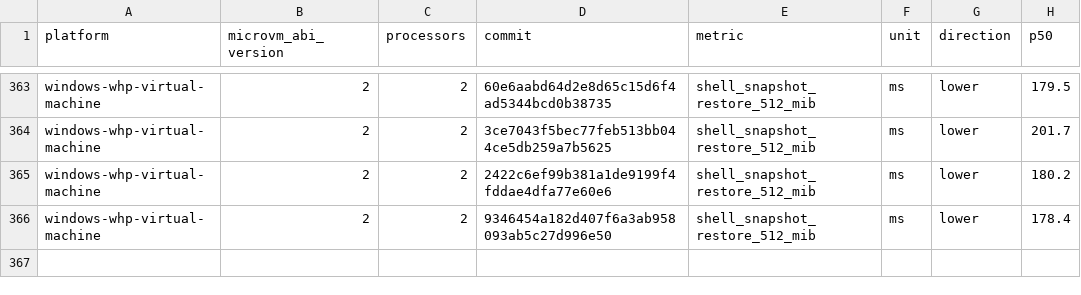
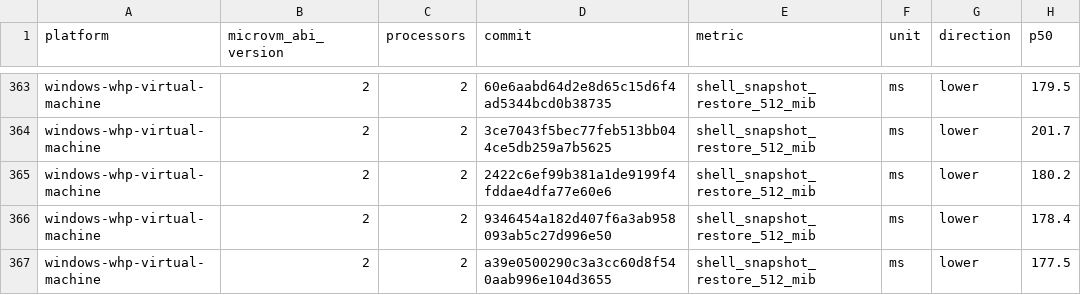
Before and after one commit to Jbansal2/nvx, a CSV file: data/windows-whp-virtual-machine-microvm-v2-2vcpu.csv, drawn as a sheet; only a part is shown, gaps mark what is left out; the diff names each change by its address in the sheet, - before the commit and + after, or states it on an @@ line.

```diff
--- a/data/windows-whp-virtual-machine-microvm-v2-2vcpu.csv
+++ b/data/windows-whp-virtual-machine-microvm-v2-2vcpu.csv
+row 367: windows-whp-virtual-machine | 2 | 2 | a39e0500290c3a3cc60d8f540aab996e104d3655 | shell_snapshot_restore_512_mib | ms | lower | 177.5
```
Also changed, not shown: data/linux-mshv-virtual-machine-microvm-v2-2vcpu.csv, data/linux-mshv-virtual-machine-microvm-v2-4vcpu.csv, 9 other files.
